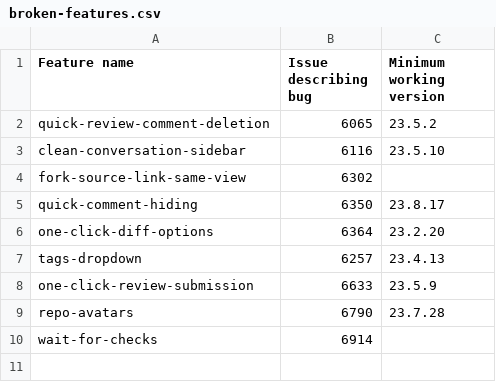
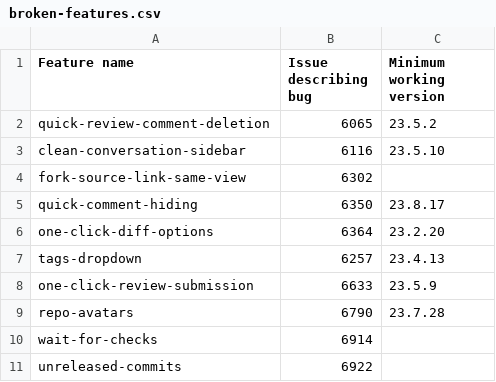
Before and after one commit to refined-github/yolo, a CSV file: broken-features.csv, drawn as a sheet; the diff names each change by its address in the sheet, - before the commit and + after, or states it on an @@ line.

Commit message:
Disable `unreleased-commits`
https://github.com/refined-github/refined-github/issues/6922

```diff
--- a/broken-features.csv
+++ b/broken-features.csv
+row 11: unreleased-commits | 6922
```
